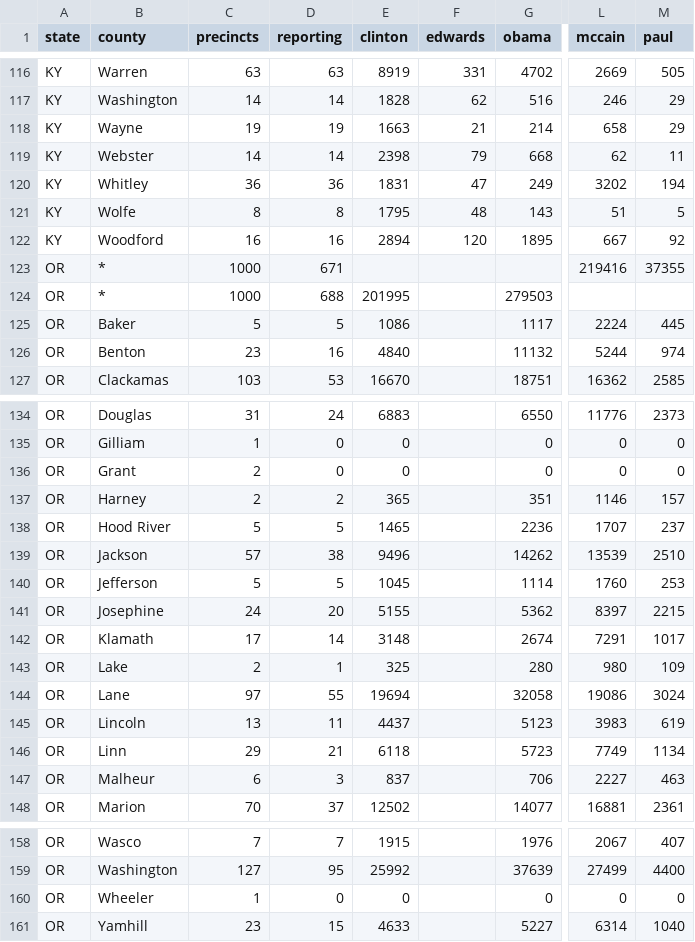
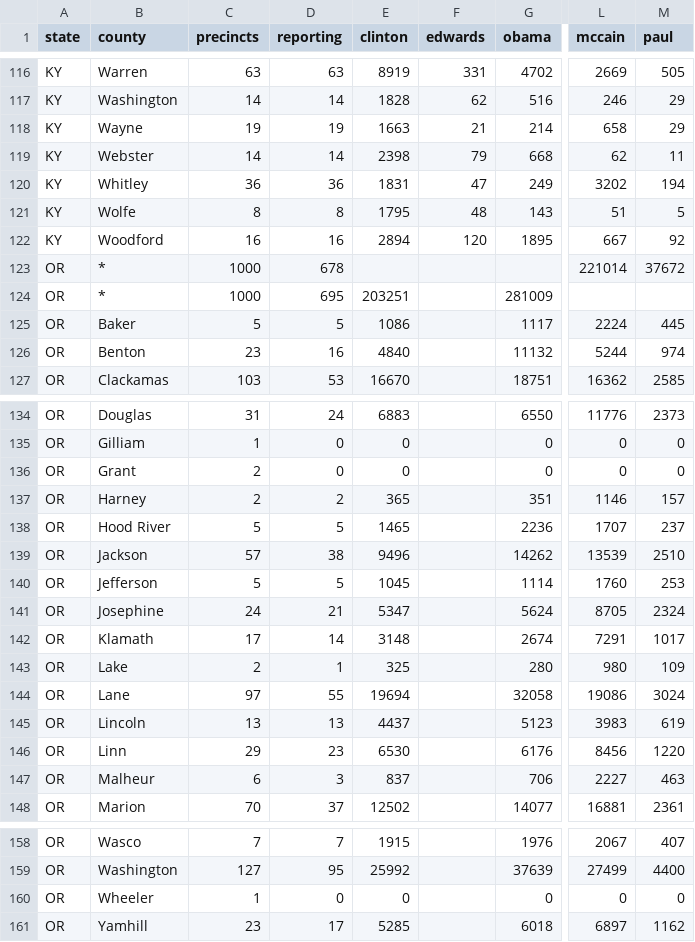
Before and after one commit to geary/primary-maps-2008-data, a CSV file: votes/0520.csv, drawn as a sheet; only a part is shown, gaps mark what is left out; the diff names each change by its address in the sheet, - before the commit and + after, or states it on an @@ line.

Commit message:
Vote update

```diff
--- a/votes/0520.csv
+++ b/votes/0520.csv
-D123 (reporting): 671
+D123 (reporting): 678
-L123 (mccain): 219416
+L123 (mccain): 221014
-M123 (paul): 37355
+M123 (paul): 37672
-D124 (reporting): 688
+D124 (reporting): 695
-E124 (clinton): 201995
+E124 (clinton): 203251
-G124 (obama): 279503
+G124 (obama): 281009
-D141 (reporting): 20
+D141 (reporting): 21
-E141 (clinton): 5155
+E141 (clinton): 5347
-G141 (obama): 5362
+G141 (obama): 5624
-L141 (mccain): 8397
+L141 (mccain): 8705
-M141 (paul): 2215
+M141 (paul): 2324
-D145 (reporting): 11
+D145 (reporting): 13
-D146 (reporting): 21
+D146 (reporting): 23
-E146 (clinton): 6118
+E146 (clinton): 6530
-G146 (obama): 5723
+G146 (obama): 6176
-L146 (mccain): 7749
+L146 (mccain): 8456
-M146 (paul): 1134
+M146 (paul): 1220
-D161 (reporting): 15
+D161 (reporting): 17
-E161 (clinton): 4633
+E161 (clinton): 5285
-G161 (obama): 5227
+G161 (obama): 6018
-L161 (mccain): 6314
+L161 (mccain): 6897
-M161 (paul): 1040
+M161 (paul): 1162
```
Also changed, not shown: 4 other files.
